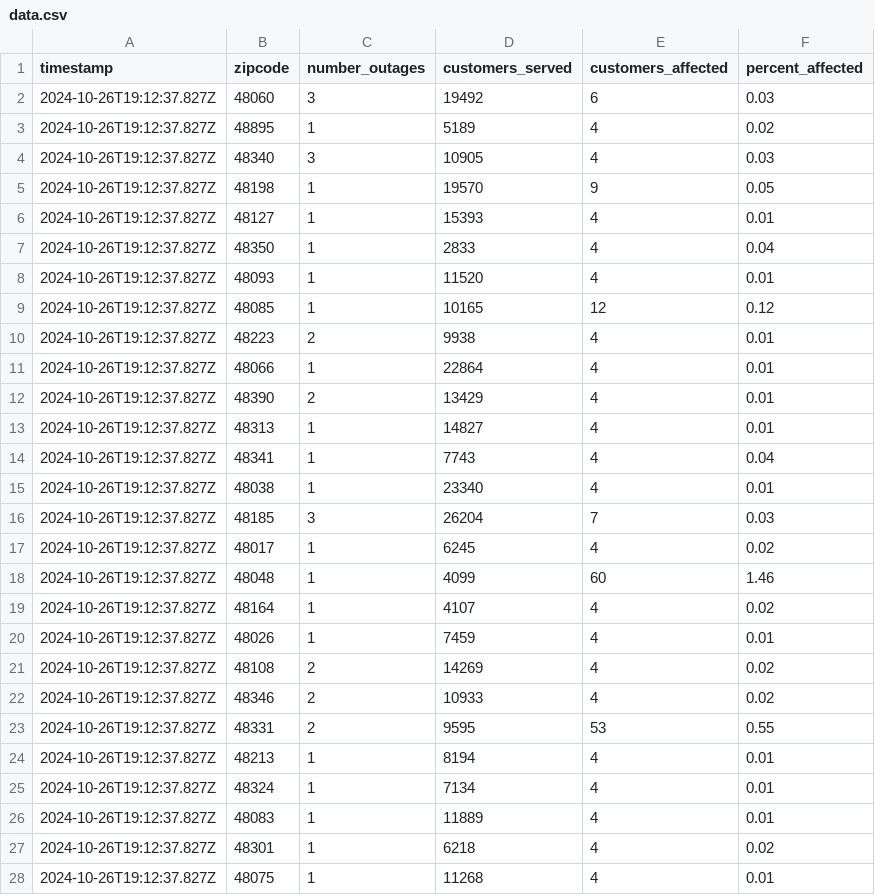
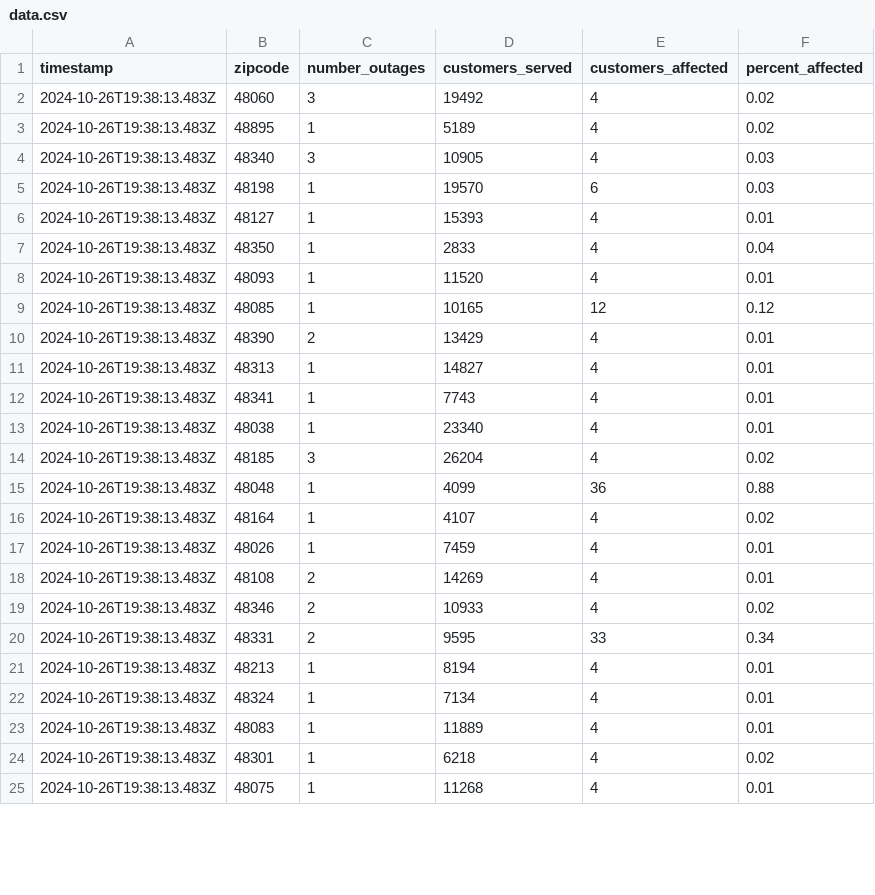
Before and after one commit to michigandaily/dte-outage-tracker, a CSV file: data.csv, drawn as a sheet; only a part is shown; the diff covers the shown part only.

```diff
--- a/data.csv
+++ b/data.csv
@@ -1,28 +1,25 @@
 timestamp,zipcode,number_outages,customers_served,customers_affected,percent_affected
-2024-10-26T19:12:37.827Z,48060,3,19492,6,0.03
-2024-10-26T19:12:37.827Z,48895,1,5189,4,0.02
-2024-10-26T19:12:37.827Z,48340,3,10905,4,0.03
-2024-10-26T19:12:37.827Z,48198,1,19570,9,0.05
-2024-10-26T19:12:37.827Z,48127,1,15393,4,0.01
-2024-10-26T19:12:37.827Z,48350,1,2833,4,0.04
-2024-10-26T19:12:37.827Z,48093,1,11520,4,0.01
-2024-10-26T19:12:37.827Z,48085,1,10165,12,0.12
-2024-10-26T19:12:37.827Z,48223,2,9938,4,0.01
-2024-10-26T19:12:37.827Z,48066,1,22864,4,0.01
-2024-10-26T19:12:37.827Z,48390,2,13429,4,0.01
-2024-10-26T19:12:37.827Z,48313,1,14827,4,0.01
-2024-10-26T19:12:37.827Z,48341,1,7743,4,0.04
-2024-10-26T19:12:37.827Z,48038,1,23340,4,0.01
-2024-10-26T19:12:37.827Z,48185,3,26204,7,0.03
-2024-10-26T19:12:37.827Z,48017,1,6245,4,0.02
-2024-10-26T19:12:37.827Z,48048,1,4099,60,1.46
-2024-10-26T19:12:37.827Z,48164,1,4107,4,0.02
-2024-10-26T19:12:37.827Z,48026,1,7459,4,0.01
-2024-10-26T19:12:37.827Z,48108,2,14269,4,0.02
-2024-10-26T19:12:37.827Z,48346,2,10933,4,0.02
-2024-10-26T19:12:37.827Z,48331,2,9595,53,0.55
-2024-10-26T19:12:37.827Z,48213,1,8194,4,0.01
-2024-10-26T19:12:37.827Z,48324,1,7134,4,0.01
-2024-10-26T19:12:37.827Z,48083,1,11889,4,0.01
-2024-10-26T19:12:37.827Z,48301,1,6218,4,0.02
-2024-10-26T19:12:37.827Z,48075,1,11268,4,0.01
+2024-10-26T19:38:13.483Z,48060,3,19492,4,0.02
+2024-10-26T19:38:13.483Z,48895,1,5189,4,0.02
+2024-10-26T19:38:13.483Z,48340,3,10905,4,0.03
+2024-10-26T19:38:13.483Z,48198,1,19570,6,0.03
+2024-10-26T19:38:13.483Z,48127,1,15393,4,0.01
+2024-10-26T19:38:13.483Z,48350,1,2833,4,0.04
+2024-10-26T19:38:13.483Z,48093,1,11520,4,0.01
+2024-10-26T19:38:13.483Z,48085,1,10165,12,0.12
+2024-10-26T19:38:13.483Z,48390,2,13429,4,0.01
+2024-10-26T19:38:13.483Z,48313,1,14827,4,0.01
+2024-10-26T19:38:13.483Z,48341,1,7743,4,0.01
+2024-10-26T19:38:13.483Z,48038,1,23340,4,0.01
+2024-10-26T19:38:13.483Z,48185,3,26204,4,0.02
+2024-10-26T19:38:13.483Z,48048,1,4099,36,0.88
+2024-10-26T19:38:13.483Z,48164,1,4107,4,0.02
+2024-10-26T19:38:13.483Z,48026,1,7459,4,0.01
+2024-10-26T19:38:13.483Z,48108,2,14269,4,0.01
+2024-10-26T19:38:13.483Z,48346,2,10933,4,0.02
+2024-10-26T19:38:13.483Z,48331,2,9595,33,0.34
+2024-10-26T19:38:13.483Z,48213,1,8194,4,0.01
+2024-10-26T19:38:13.483Z,48324,1,7134,4,0.01
+2024-10-26T19:38:13.483Z,48083,1,11889,4,0.01
+2024-10-26T19:38:13.483Z,48301,1,6218,4,0.02
+2024-10-26T19:38:13.483Z,48075,1,11268,4,0.01
```
Also changed, not shown: 2 removed rows and 11 edited cells elsewhere in this file, 2 other files.
